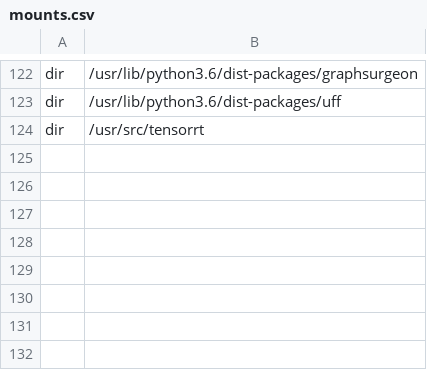
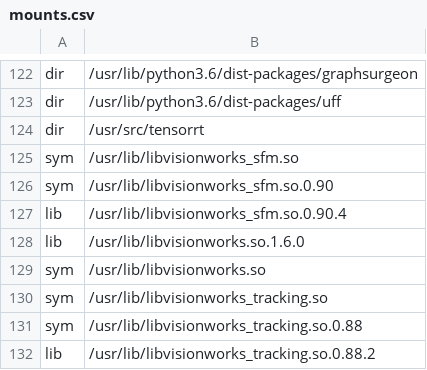
Before and after one commit to waggle-sensor/wildnode-image, a CSV file: ROOTFS/etc/waggle/nvidia_runtime/mounts.csv, drawn as a sheet; only a part is shown, gaps mark what is left out; the diff names each change by its address in the sheet, - before the commit and + after, or states it on an @@ line.

Commit message:
SAGE-1619: add visionworks.csv contents to the waggle specific csv
source: nvidia-container-csv-visionworks=1.6.0.501

```diff
--- a/ROOTFS/etc/waggle/nvidia_runtime/mounts.csv
+++ b/ROOTFS/etc/waggle/nvidia_runtime/mounts.csv
+row 125: sym | /usr/lib/libvisionworks_sfm.so
+row 126: sym | /usr/lib/libvisionworks_sfm.so.0.90
+row 127: lib | /usr/lib/libvisionworks_sfm.so.0.90.4
+row 128: lib | /usr/lib/libvisionworks.so.1.6.0
+row 129: sym | /usr/lib/libvisionworks.so
+row 130: sym | /usr/lib/libvisionworks_tracking.so
+row 131: sym | /usr/lib/libvisionworks_tracking.so.0.88
+row 132: lib | /usr/lib/libvisionworks_tracking.so.0.88.2
```
